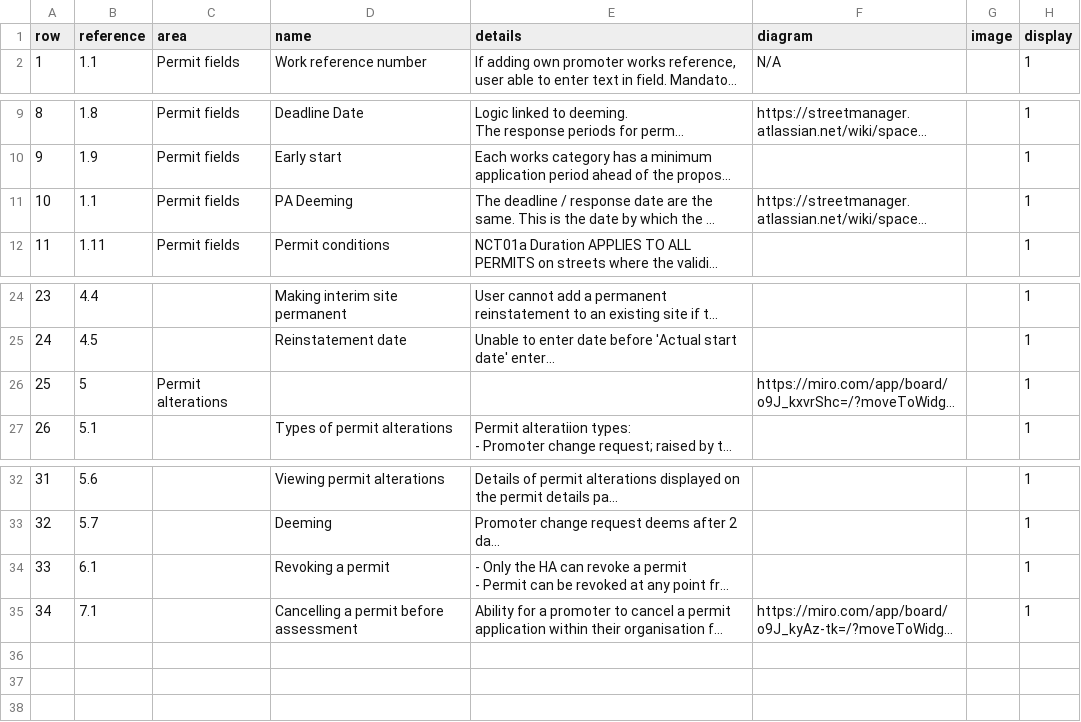
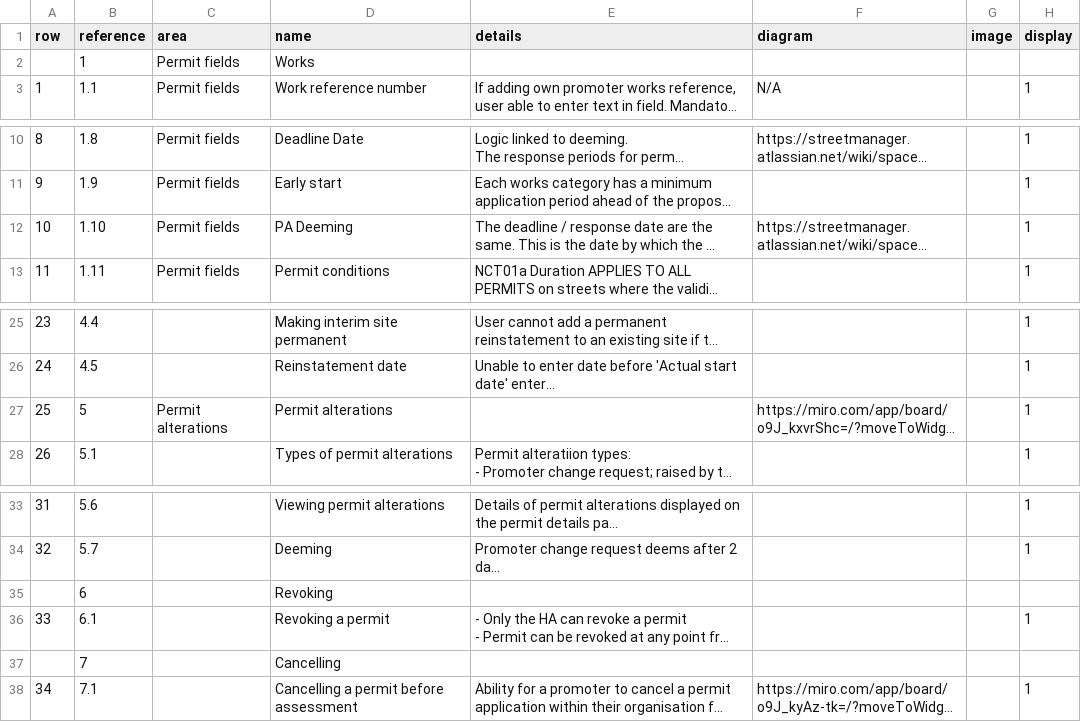
Before and after one commit to jgraham0325/land-register-api-docs, a CSV file: docs/_data/rules.csv, drawn as a sheet; only a part is shown, gaps mark what is left out; long unchanged cells end in …; addresses are those after the commit; the diff names each change by its address in the sheet, - before the commit and + after, or states it on an @@ line.

```diff
--- a/docs/_data/rules.csv
+++ b/docs/_data/rules.csv
+row 2:  | 1 | Permit fields | Works
-B12 (reference): 1.1
+B12 (reference): 1.10
-D27 (name): (empty)
+D27 (name): Permit alterations
+row 35:  | 6 |  | Revoking
+row 37:  | 7 |  | Cancelling
```
Also changed, not shown: 1 other file.
